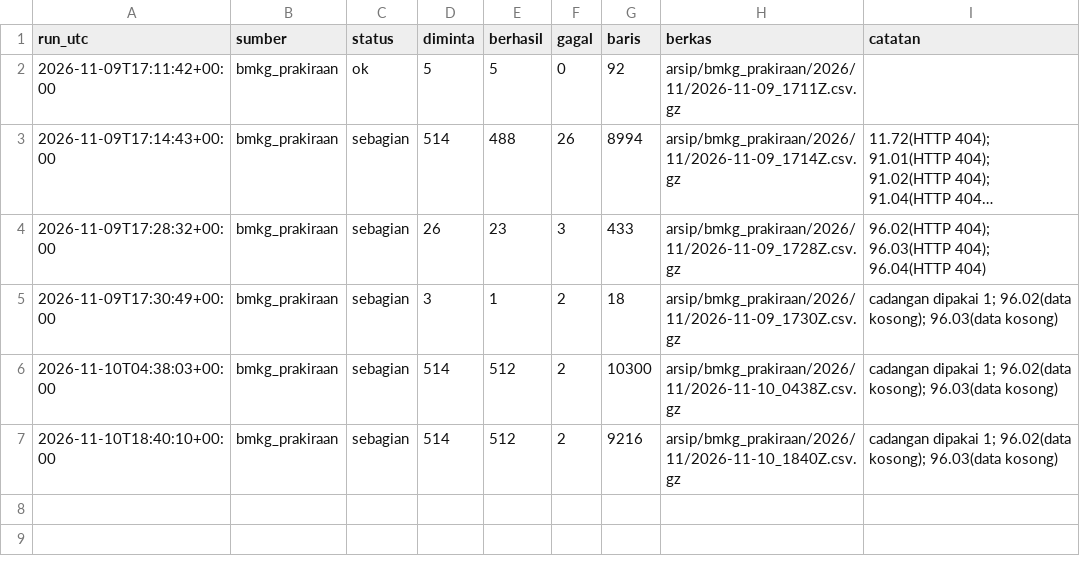
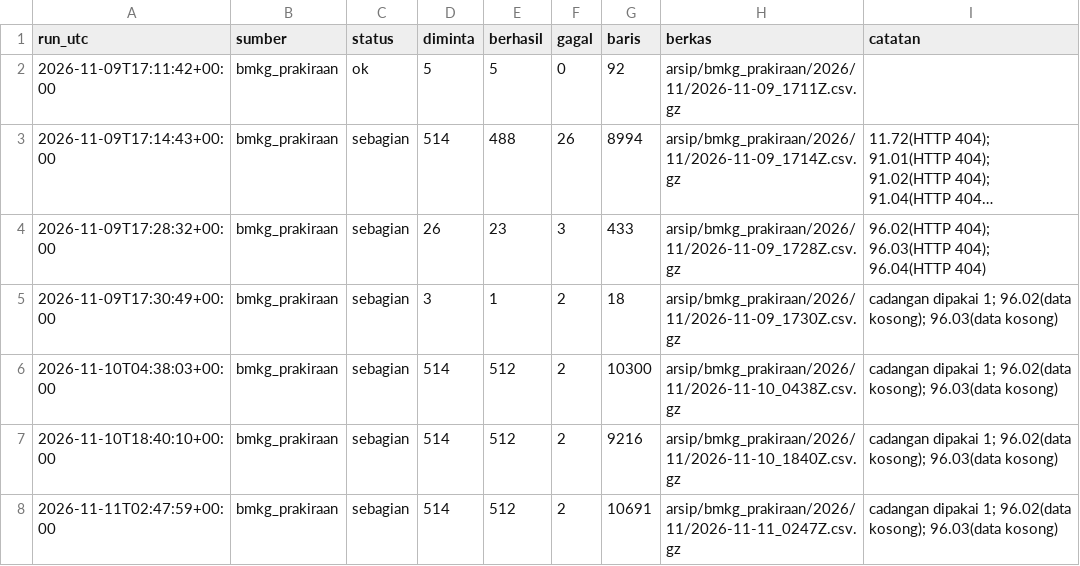
Before and after one commit to mrafiraamadhan/arsip-realtime-indonesia, a CSV file: log/bmkg_prakiraan_2026-11.csv, drawn as a sheet; long unchanged cells end in …; the diff names each change by its address in the sheet, - before the commit and + after, or states it on an @@ line.

```diff
--- a/log/bmkg_prakiraan_2026-11.csv
+++ b/log/bmkg_prakiraan_2026-11.csv
+row 8: 2026-11-11T02:47:59+00:00 | bmkg_prakiraan | sebagian | 514 | 512 | 2 | 10691 | arsip/bmkg_prakiraan/2026/11/2026-11-11_0247Z.csv.gz | cadangan dipakai 1; 96.02(data kosong); 96.03(data kosong)
```
Also changed, not shown: log/bmkg_gelombang_uji_2026-11.csv, log/tiket_pesawat_2026-11.csv, 2 other files.
